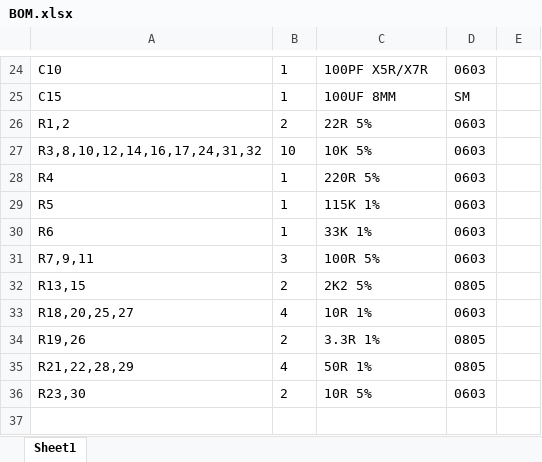
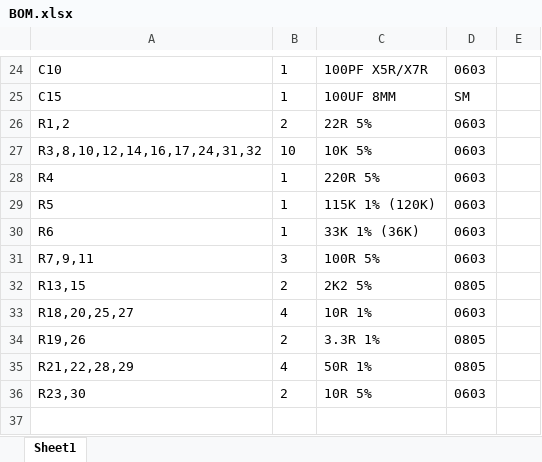
Before and after one commit to emitterpark/daq, an Excel workbook: eagle/BOM.xlsx, sheet Sheet1, drawn as a sheet; only a part is shown, gaps mark what is left out; values as stored, in another font and other column widths than the file's, no borders; the diff names each change by its address in the sheet, - before the commit and + after, or states it on an @@ line.

Commit message:
do

```diff
--- a/eagle/BOM.xlsx (sheet Sheet1)
+++ b/eagle/BOM.xlsx (sheet Sheet1)
-C29: 115K 1%
+C29: 115K 1% (120K)
-C30: 33K 1%
+C30: 33K 1% (36K)
```
